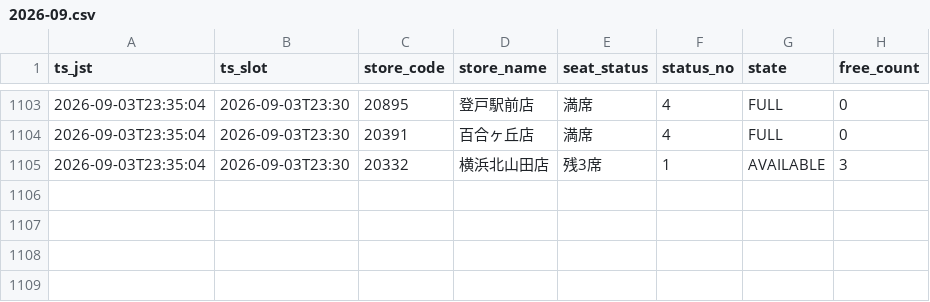
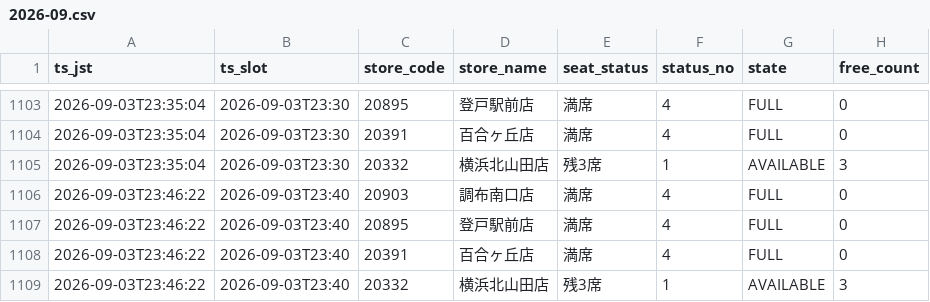
Before and after one commit to masa9231941-svg/kaikatsu-darts-notify, a CSV file: data/log/2026-09.csv, drawn as a sheet; only a part is shown, gaps mark what is left out.

```diff
--- a/data/log/2026-09.csv
+++ b/data/log/2026-09.csv
@@ -1105 +1105,5 @@ ts_jst,ts_slot,store_code,store_name,seat_status,status_no,state,free_count
 2026-09-03T23:35:04,2026-09-03T23:30,20332,横浜北山田店,残3席,1,AVAILABLE,3
+2026-09-03T23:46:22,2026-09-03T23:40,20903,調布南口店,満席,4,FULL,0
+2026-09-03T23:46:22,2026-09-03T23:40,20895,登戸駅前店,満席,4,FULL,0
+2026-09-03T23:46:22,2026-09-03T23:40,20391,百合ヶ丘店,満席,4,FULL,0
+2026-09-03T23:46:22,2026-09-03T23:40,20332,横浜北山田店,残3席,1,AVAILABLE,3
```
Also changed, not shown: 1 other file.
